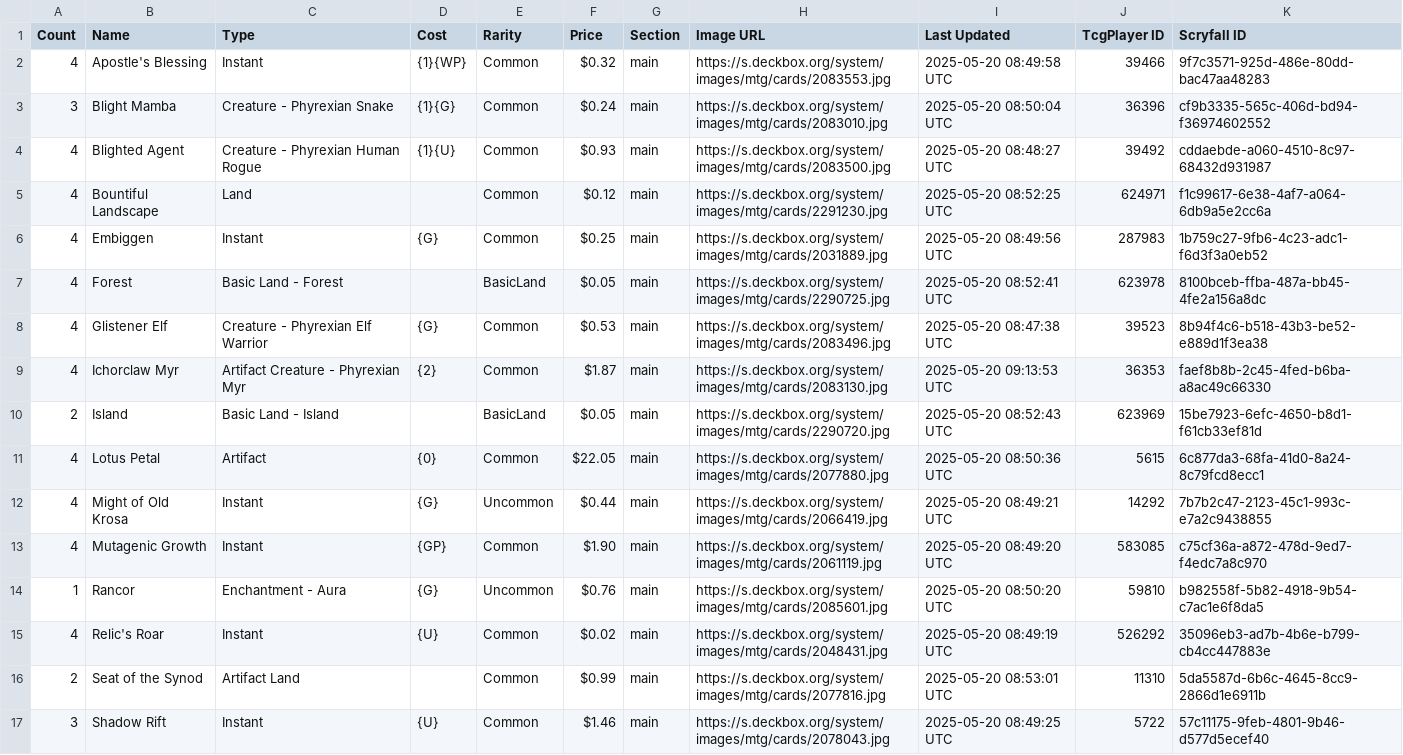
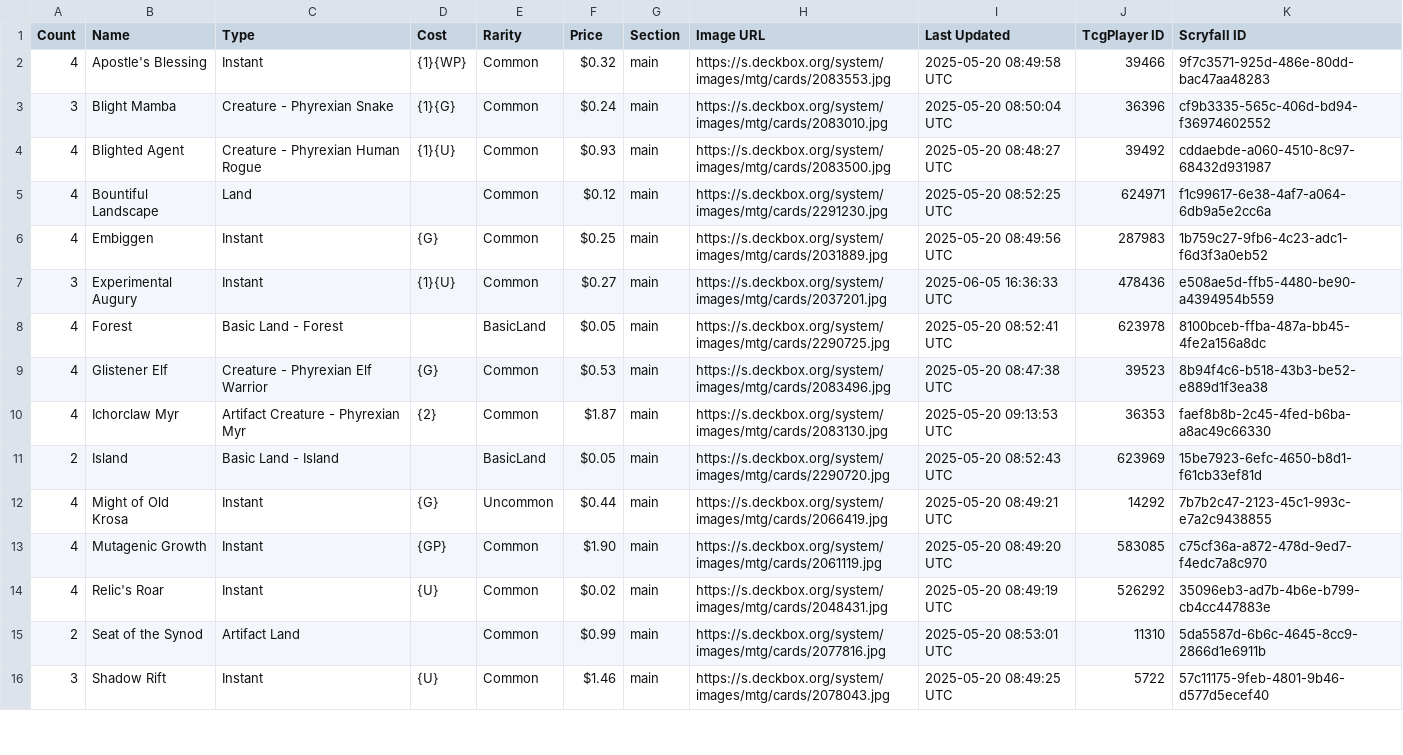
Before and after one commit to teacherMaik/mtg-pauper-mikelele, a CSV file: decks/Simic Infect_mikelele_2025.June.05.csv, drawn as a sheet; only a part is shown; the diff covers the shown part only.

```diff
--- a/decks/Simic Infect_mikelele_2025.June.05.csv
+++ b/decks/Simic Infect_mikelele_2025.June.05.csv
@@ -6,2 +6,3 @@ Count,Name,Type,Cost,Rarity,Price,Section,Image URL,Last Updated,TcgPlayer ID,Sc
 4,Embiggen,Instant,{G},Common,$0.25,main,https://s.deckbox.org/system/images/mtg/cards/2031889.jpg,2025-05-20 08:49:56 UTC,287983,1b759c27-9fb6-4c23-adc1-f6d3f3a0eb52
+3,Experimental Augury,Instant,{1}{U},Common,$0.27,main,https://s.deckbox.org/system/images/mtg/cards/2037201.jpg,2025-06-05 16:36:33 UTC,478436,e508ae5d-ffb5-4480-be90-a4394954b559
 4,Forest,Basic Land - Forest,"",BasicLand,$0.05,main,https://s.deckbox.org/system/images/mtg/cards/2290725.jpg,2025-05-20 08:52:41 UTC,623978,8100bceb-ffba-487a-bb45-4fe2a156a8dc
@@ -10,6 +11,4 @@ Count,Name,Type,Cost,Rarity,Price,Section,Image URL,Last Updated,TcgPlayer ID,Sc
 2,Island,Basic Land - Island,"",BasicLand,$0.05,main,https://s.deckbox.org/system/images/mtg/cards/2290720.jpg,2025-05-20 08:52:43 UTC,623969,15be7923-6efc-4650-b8d1-f61cb33ef81d
-4,Lotus Petal,Artifact,{0},Common,$22.05,main,https://s.deckbox.org/system/images/mtg/cards/2077880.jpg,2025-05-20 08:50:36 UTC,5615,6c877da3-68fa-41d0-8a24-8c79fcd8ecc1
 4,Might of Old Krosa,Instant,{G},Uncommon,$0.44,main,https://s.deckbox.org/system/images/mtg/cards/2066419.jpg,2025-05-20 08:49:21 UTC,14292,7b7b2c47-2123-45c1-993c-e7a2c9438855
 4,Mutagenic Growth,Instant,{GP},Common,$1.90,main,https://s.deckbox.org/system/images/mtg/cards/2061119.jpg,2025-05-20 08:49:20 UTC,583085,c75cf36a-a872-478d-9ed7-f4edc7a8c970
-1,Rancor,Enchantment - Aura,{G},Uncommon,$0.76,main,https://s.deckbox.org/system/images/mtg/cards/2085601.jpg,2025-05-20 08:50:20 UTC,59810,b982558f-5b82-4918-9b54-c7ac1e6f8da5
 4,Relic's Roar,Instant,{U},Common,$0.02,main,https://s.deckbox.org/system/images/mtg/cards/2048431.jpg,2025-05-20 08:49:19 UTC,526292,35096eb3-ad7b-4b6e-b799-cb4cc447883e
```
Also changed, not shown: 2 added rows, 2 removed rows and 7 edited cells elsewhere in this file, 3 other files.
